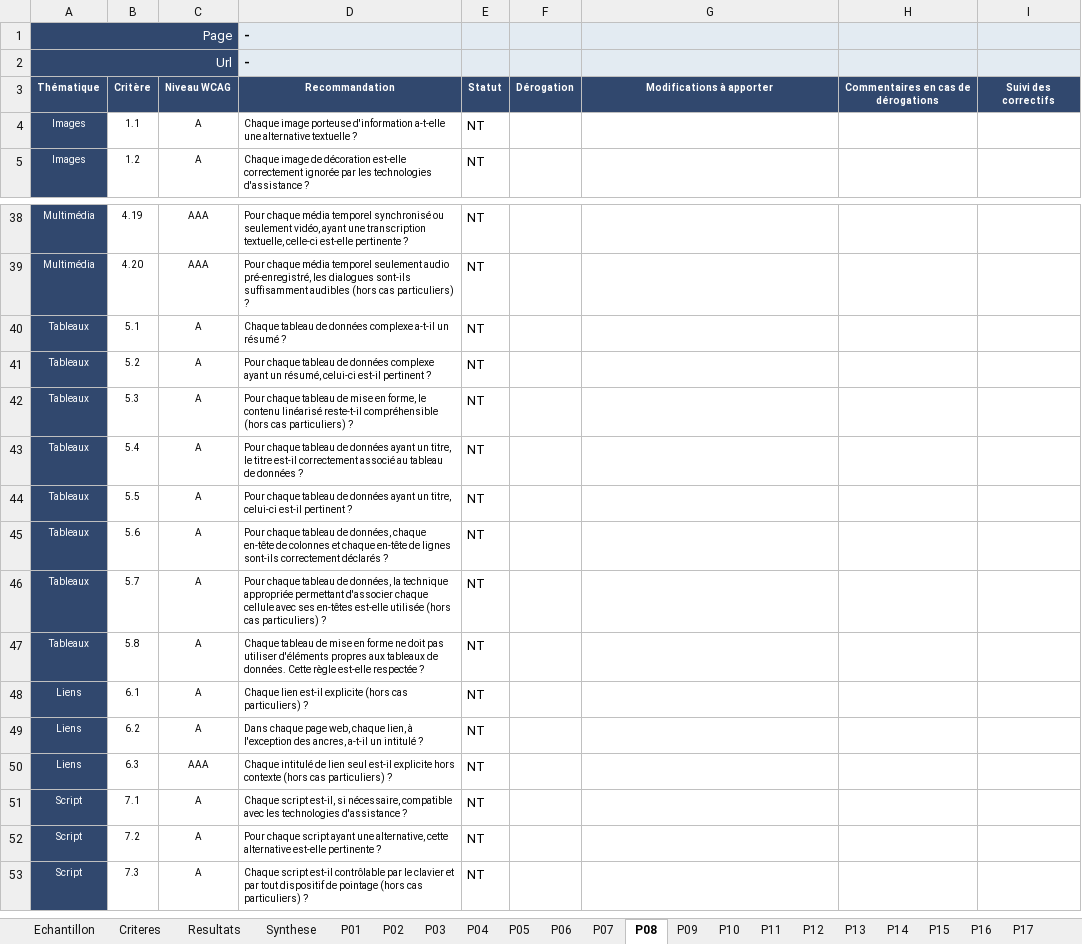
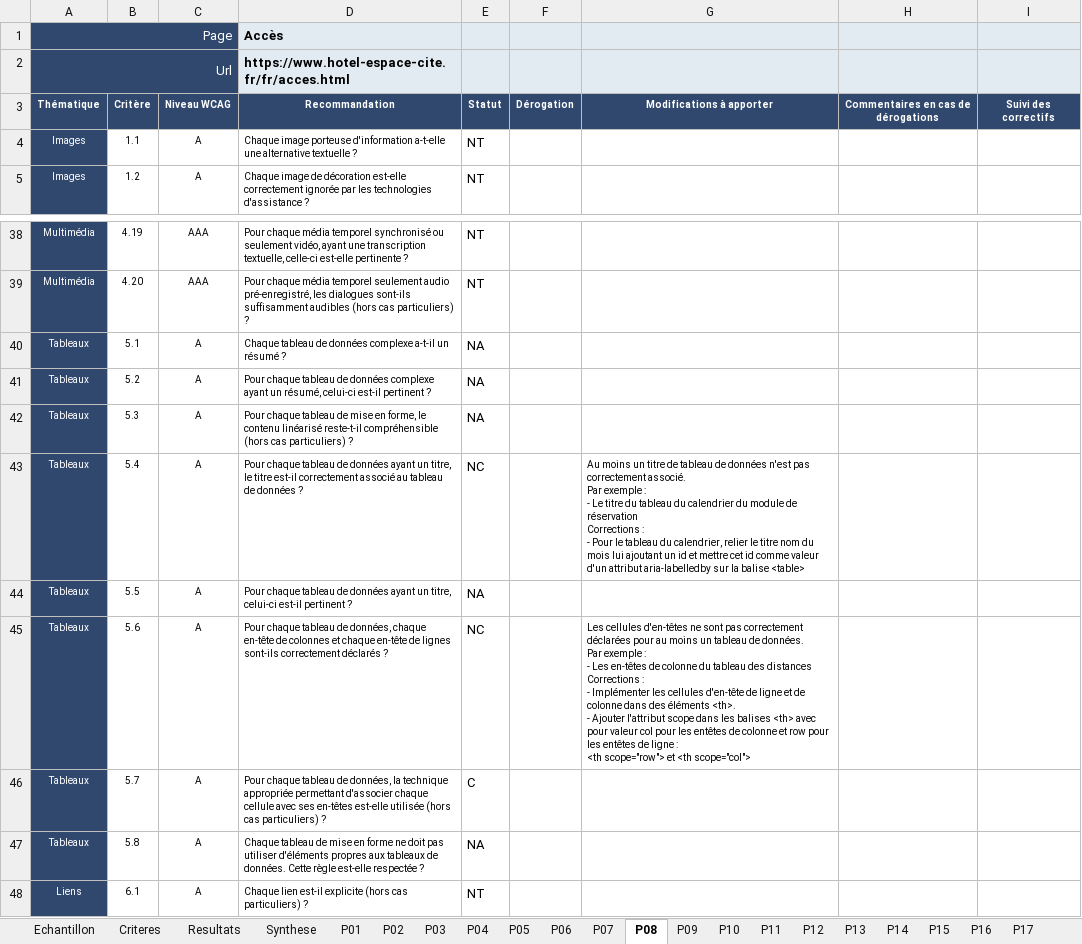
Before and after one commit to novix6806/Module_Testeur_Logiciel, an Excel workbook: Accessibilité numérique/TP_hotel.xlsx, sheet P08, drawn as a sheet; only a part is shown, gaps mark what is left out; the shorter side is filled out with more unchanged rows; values as stored, in another font and other column widths than the file's, no borders; conditional formats not drawn; ↵ is a line break in a cell; the diff names each change by its address in the sheet, - before the commit and + after, or states it on an @@ line.

```diff
--- a/Accessibilité numérique/TP_hotel.xlsx (sheet P08)
+++ b/Accessibilité numérique/TP_hotel.xlsx (sheet P08)
-D1: -
+D1: Accès
-D2 (Accès): -
+D2 (Accès): https://www.hotel-espace-cite.fr/fr/acces.html
-E40:E42: NT
+E40:E42: NA
-E43: NT
+E43: NC
-G43: (empty)
+G43: Au moins un titre de tableau de données n'est pas correctement associé. ↵ Par exemple : ↵ - Le titre du tableau du calendrier du module de réservation ↵ Corrections : ↵ - Pour le tableau du calendrier, relier le titre nom du mois lui ajoutant un id et mettre cet id comme valeur d'un attribut aria-labelledby sur la balise <table>
-E44: NT
+E44: NA
-E45: NT
+E45: NC
-G45: (empty)
+G45: Les cellules d'en-têtes ne sont pas correctement déclarées pour au moins un tableau de données. ↵ Par exemple : ↵ - Les en-têtes de colonne du tableau des distances ↵ Corrections : ↵ - Implémenter les cellules d'en-tête de ligne et de colonne dans des éléments <th>. ↵ - Ajouter l'attribut scope dans les balises <th> avec pour valeur col pour les entêtes de colonne et row pour les entêtes de ligne : ↵ <th scope="row"> et <th scope="col">
-E46: NT
+E46: C
-E47: NT
+E47: NA
```
Also changed, not shown: sheet Synthese, sheet Resultats, sheet P01, sheet Echantillon, charts or pictures, 5 other files.
